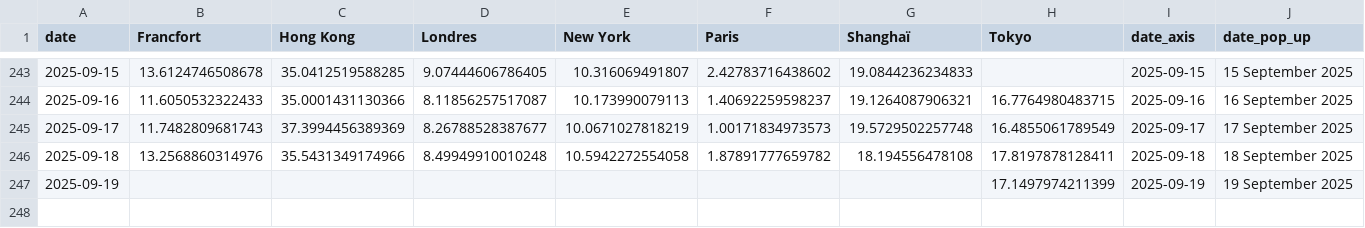
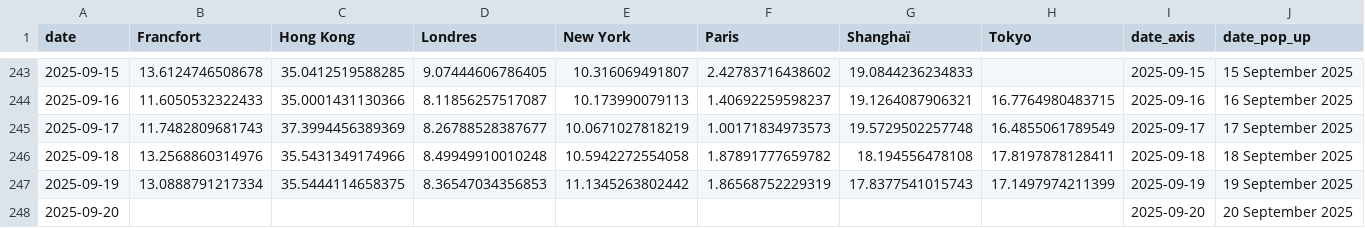
Before and after one commit to mthlht/markets-tracker, a CSV file: data/tidy_markets_data_to_flourish.csv, drawn as a sheet; only a part is shown, gaps mark what is left out.

```diff
--- a/data/tidy_markets_data_to_flourish.csv
+++ b/data/tidy_markets_data_to_flourish.csv
@@ -246,2 +246,3 @@ date,Francfort,Hong Kong,Londres,New York,Paris,Shanghaï,Tokyo,date_axis,date_p
 2025-09-18,13.2568860314976,35.5431349174966,8.49949910010248,10.5942272554058,1.87891777659782,18.194556478108,17.8197878128411,2025-09-18,18 September 2025
-2025-09-19,,,,,,,17.1497974211399,2025-09-19,19 September 2025
+2025-09-19,13.0888791217334,35.5444114658375,8.36547034356853,11.1345263802442,1.86568752229319,17.8377541015743,17.1497974211399,2025-09-19,19 September 2025
+2025-09-20,,,,,,,,2025-09-20,20 September 2025
```
